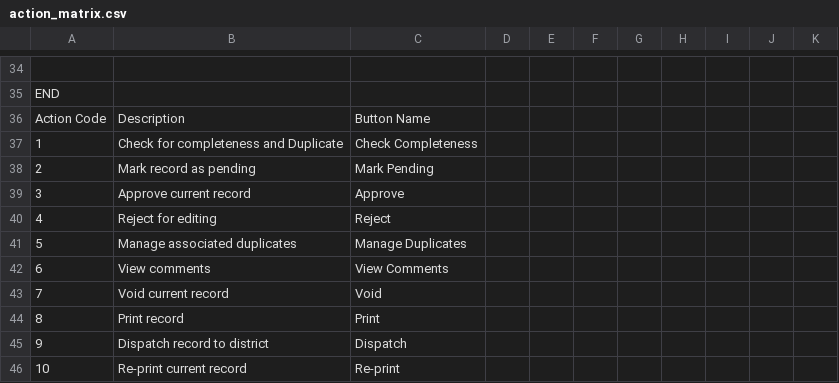
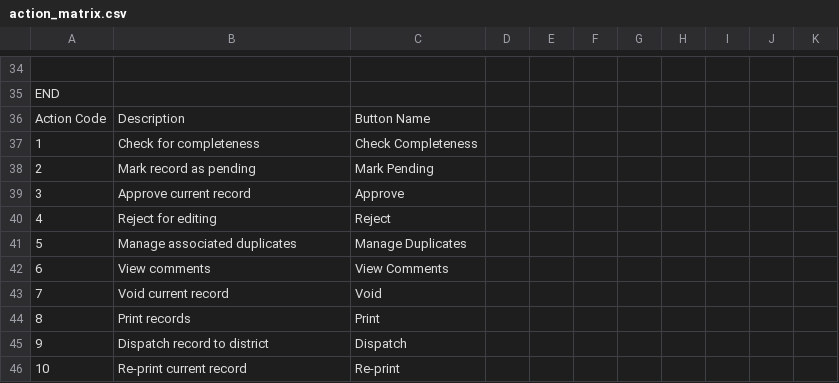
Before and after one commit to HISMalawi/ebrs-touch, a CSV file: app/assets/data/action_matrix.csv, drawn as a sheet; only a part is shown, gaps mark what is left out.

```diff
--- a/app/assets/data/action_matrix.csv
+++ b/app/assets/data/action_matrix.csv
@@ -37,3 +37,3 @@ Action Code,Description,Button Name,,,,,,,,"
 "
-1,Check for completeness and Duplicate,Check Completeness,,,,,,,,
+1,Check for completeness,Check Completeness,,,,,,,,
 2,Mark record as pending,Mark Pending,,,,,,,,
@@ -44,3 +44,3 @@ Action Code,Description,Button Name,,,,,,,,"
 7,Void current record,Void,,,,,,,,
-8,Print record,Print,,,,,,,,
+8,Print records,Print,,,,,,,,
 9,Dispatch record to district,Dispatch,,,,,,,,
```
Also changed, not shown: 7 other files.
